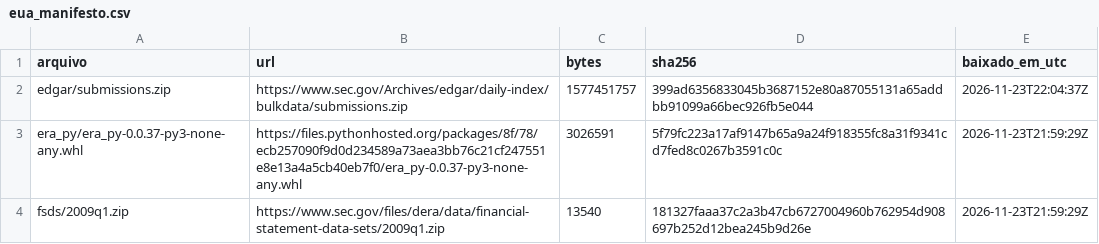
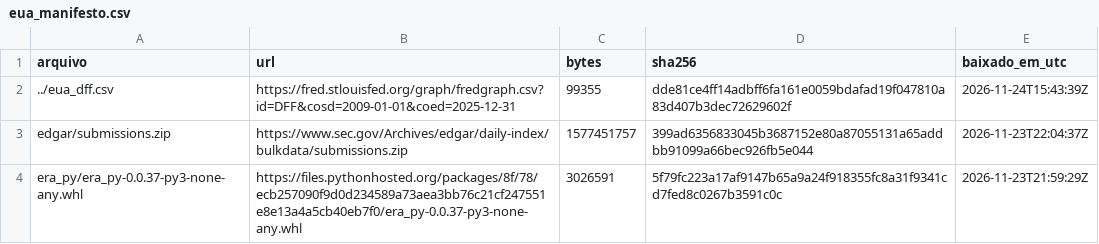
Before and after one commit to robertochiocca/Chiocca-System-, a CSV file: data/eua_manifesto.csv, drawn as a sheet; only a part is shown; the shorter side is filled out with more unchanged rows; the diff names each change by its address in the sheet, - before the commit and + after, or states it on an @@ line.

```diff
--- a/data/eua_manifesto.csv
+++ b/data/eua_manifesto.csv
+row 2: ../eua_dff.csv | https://fred.stlouisfed.org/graph/fredgraph.csv?id=DFF&cosd=2009-01-01&coed=2025-12-31 | 99355 | dde81ce4ff14adbff6fa161e0059bdafad19f047810a83d407b3dec72629602f | 2026-11-24T15:43:39Z
```
Also changed, not shown: 8 other files.
